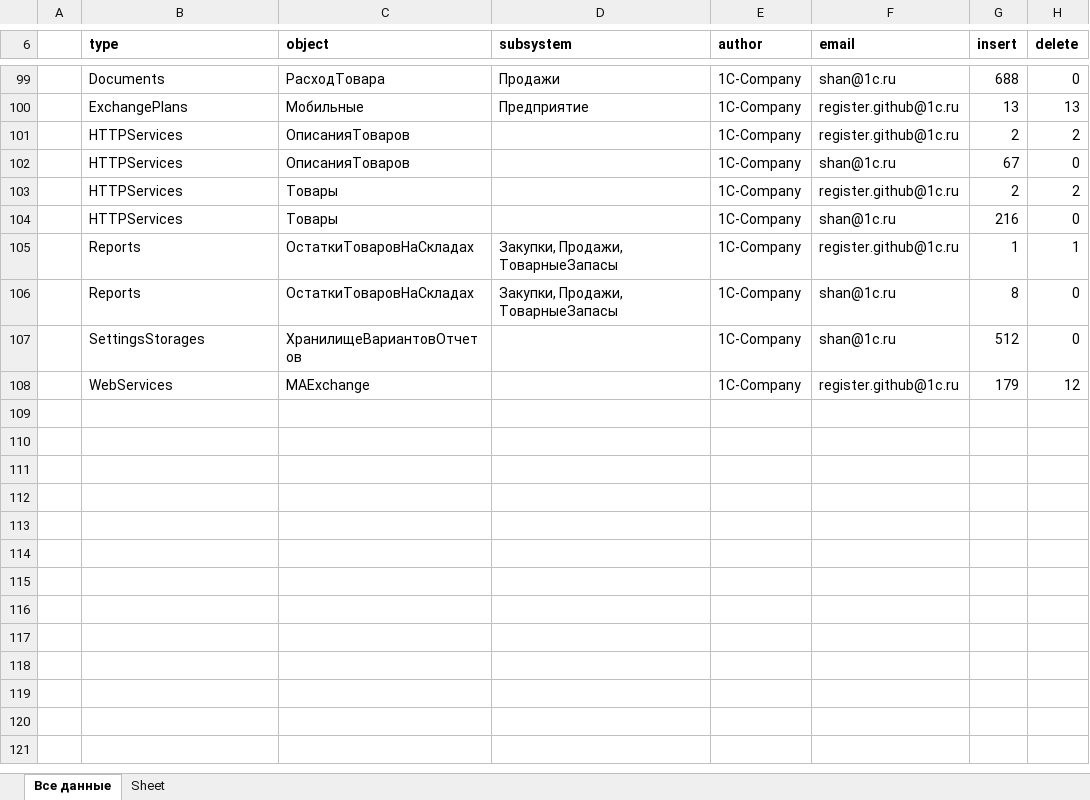
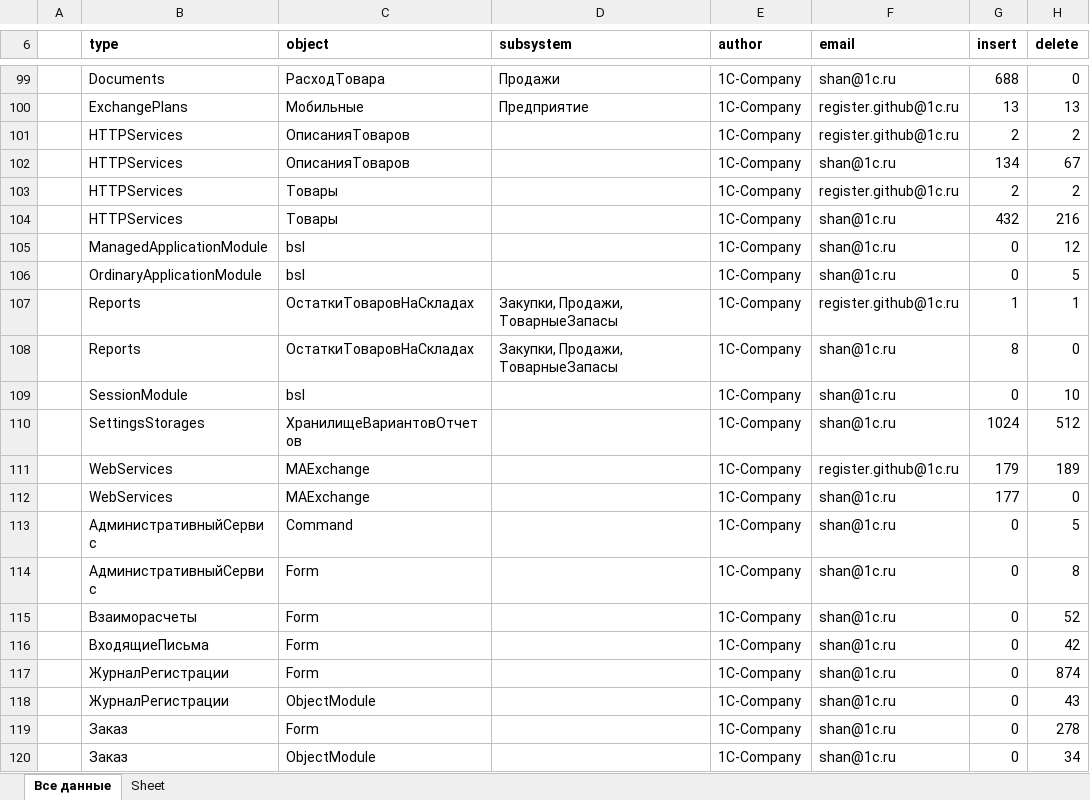
Before and after one commit to Oxotka/1Codemeter, an Excel workbook: stats.xlsx, sheet Все данные, drawn as a sheet; only a part is shown, gaps mark what is left out; values as stored, in another font and other column widths than the file's, no borders; addresses are those after the commit; the diff covers the shown part only; the diff names each change by its address in the sheet, - before the commit and + after, or states it on an @@ line.

```diff
--- a/stats.xlsx (sheet Все данные)
+++ b/stats.xlsx (sheet Все данные)
-G102 (insert): 67
+G102 (insert): 134
-H102 (delete): 0
+H102 (delete): 67
-G104 (insert): 216
+G104 (insert): 432
-H104 (delete): 0
+H104 (delete): 216
+row 105:  | ManagedApplicationModule | bsl |  | 1C-Company | shan@1c.ru | 0 | 12
+row 106:  | OrdinaryApplicationModule | bsl |  | 1C-Company | shan@1c.ru | 0 | 5
+row 109:  | SessionModule | bsl |  | 1C-Company | shan@1c.ru | 0 | 10
-G110 (insert): 512
+G110 (insert): 1024
-H110 (delete): 0
+H110 (delete): 512
-H111 (delete): 12
+H111 (delete): 189
+row 112:  | WebServices | MAExchange |  | 1C-Company | shan@1c.ru | 177 | 0
+row 113:  | АдминистративныйСервис | Command |  | 1C-Company | shan@1c.ru | 0 | 5
+row 114:  | АдминистративныйСервис | Form |  | 1C-Company | shan@1c.ru | 0 | 8
+row 115:  | Взаиморасчеты | Form |  | 1C-Company | shan@1c.ru | 0 | 52
+row 116:  | ВходящиеПисьма | Form |  | 1C-Company | shan@1c.ru | 0 | 42
+row 117:  | ЖурналРегистрации | Form |  | 1C-Company | shan@1c.ru | 0 | 874
+row 118:  | ЖурналРегистрации | ObjectModule |  | 1C-Company | shan@1c.ru | 0 | 43
+row 119:  | Заказ | Form |  | 1C-Company | shan@1c.ru | 0 | 278
+row 120:  | Заказ | ObjectModule |  | 1C-Company | shan@1c.ru | 0 | 34
```
Also changed, not shown: 58 added rows and 1 edited cell elsewhere in this sheet, 7 other files.
